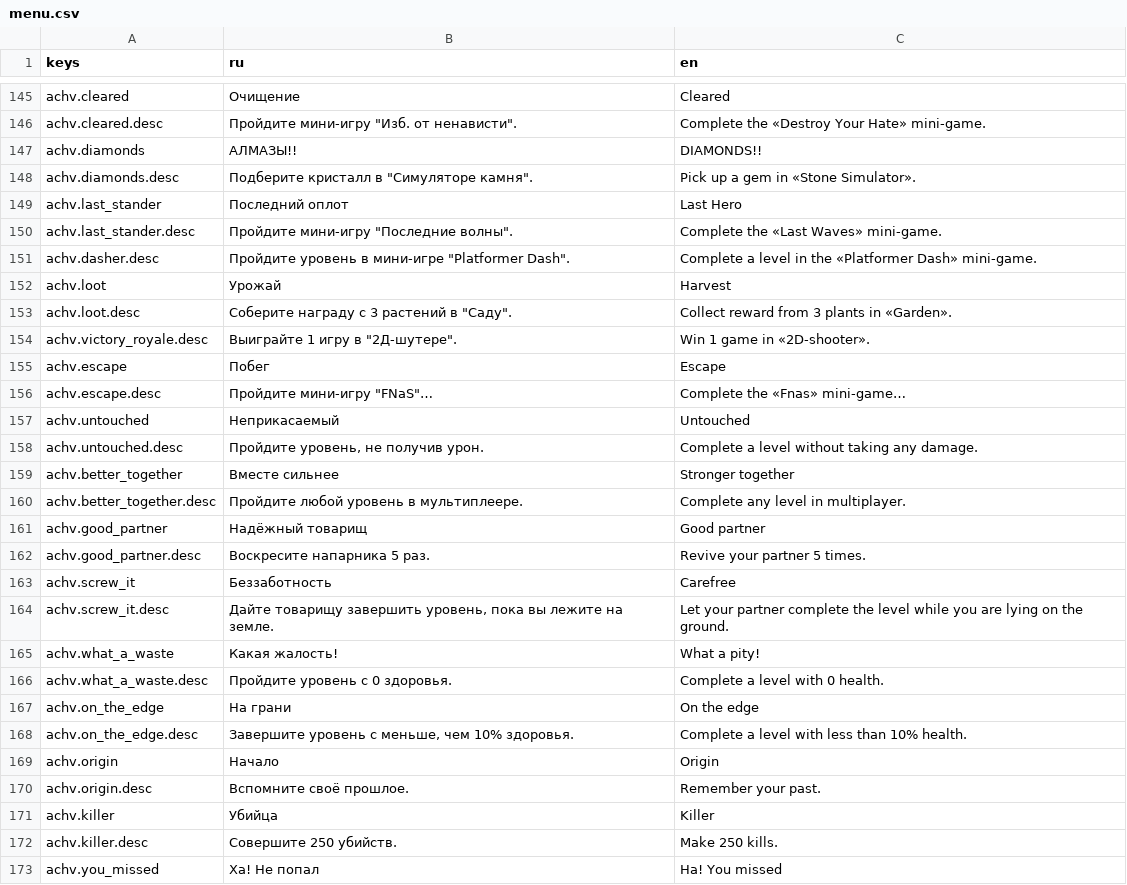
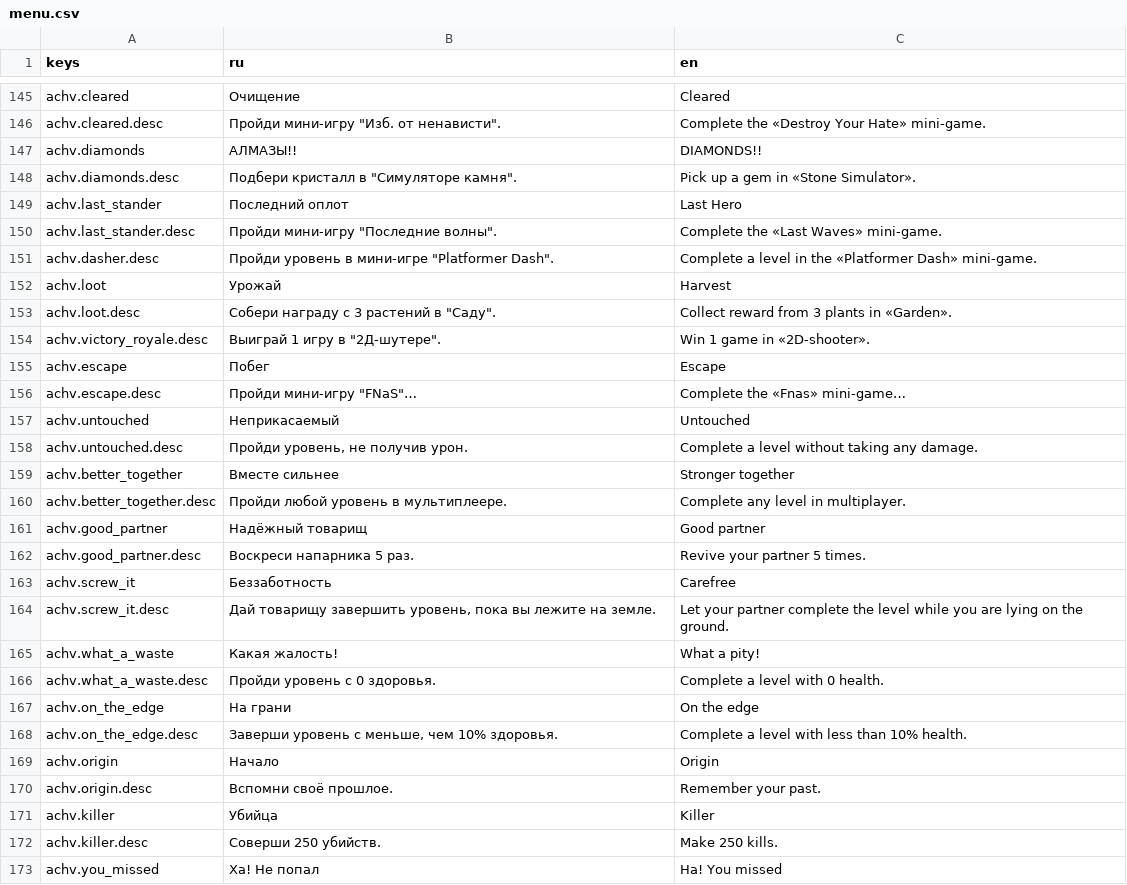
Before and after one commit to Diamond-Studio-GAMES/alpha-platformer2, a CSV file: misc/translations/menu.csv, drawn as a sheet; only a part is shown, gaps mark what is left out; the diff covers the shown part only; the diff names each change by its address in the sheet, - before the commit and + after, or states it on an @@ line.

```diff
--- a/misc/translations/menu.csv
+++ b/misc/translations/menu.csv
-B146 (ru): Пройдите мини-игру "Изб. от ненависти".
+B146 (ru): Пройди мини-игру "Изб. от ненависти".
-B148 (ru): Подберите кристалл в "Симуляторе камня".
+B148 (ru): Подбери кристалл в "Симуляторе камня".
-B150 (ru): Пройдите мини-игру "Последние волны".
+B150 (ru): Пройди мини-игру "Последние волны".
-B151 (ru): Пройдите уровень в…
+B151 (ru): Пройди уровень в…
-B153 (ru): Соберите награду с 3 растений в "Саду".
+B153 (ru): Собери награду с 3 растений в "Саду".
-B154 (ru): Выиграйте 1 игру в "2Д-шутере".
+B154 (ru): Выиграй 1 игру в "2Д-шутере".
-B156 (ru): Пройдите мини-игру "FNaS"…
+B156 (ru): Пройди мини-игру "FNaS"…
-B158 (ru): Пройдите уровень, не получив урон.
+B158 (ru): Пройди уровень, не получив урон.
-B160 (ru): Пройдите любой уровень в мультиплеере.
+B160 (ru): Пройди любой уровень в мультиплеере.
-B162 (ru): Воскресите напарника 5 раз.
+B162 (ru): Воскреси напарника 5 раз.
-B164 (ru): Дайте товарищу завершить…
+B164 (ru): Дай товарищу завершить…
-B166 (ru): Пройдите уровень с 0 здоровья.
+B166 (ru): Пройди уровень с 0 здоровья.
-B168 (ru): Завершите уровень с меньше, чем 10% здоровья.
+B168 (ru): Заверши уровень с меньше, чем 10% здоровья.
-B170 (ru): Вспомните своё прошлое.
+B170 (ru): Вспомни своё прошлое.
-B172 (ru): Совершите 250 убийств.
+B172 (ru): Соверши 250 убийств.
```
Also changed, not shown: 27 edited cells elsewhere in this file, misc/translations/begin.csv, misc/translations/game.csv.
